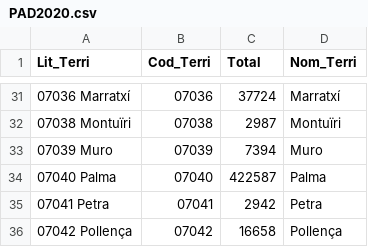
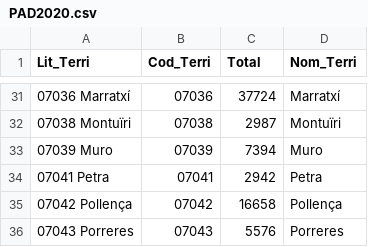
Before and after one commit to llublad/mallorca-tiles, a CSV file: habs/PAD2020.csv, drawn as a sheet; only a part is shown, gaps mark what is left out; the shorter side is filled out with more unchanged rows.

Commit message:
Purged entity '07040' 'Palma'

```diff
--- a/habs/PAD2020.csv
+++ b/habs/PAD2020.csv
@@ -33,3 +33,2 @@ Lit_Terri;Cod_Terri;Total;Nom_Terri
 07039 Muro;07039;7394;Muro
-07040 Palma;07040;422587;Palma
 07041 Petra;07041;2942;Petra
```
Also changed, not shown: 1 other file.
